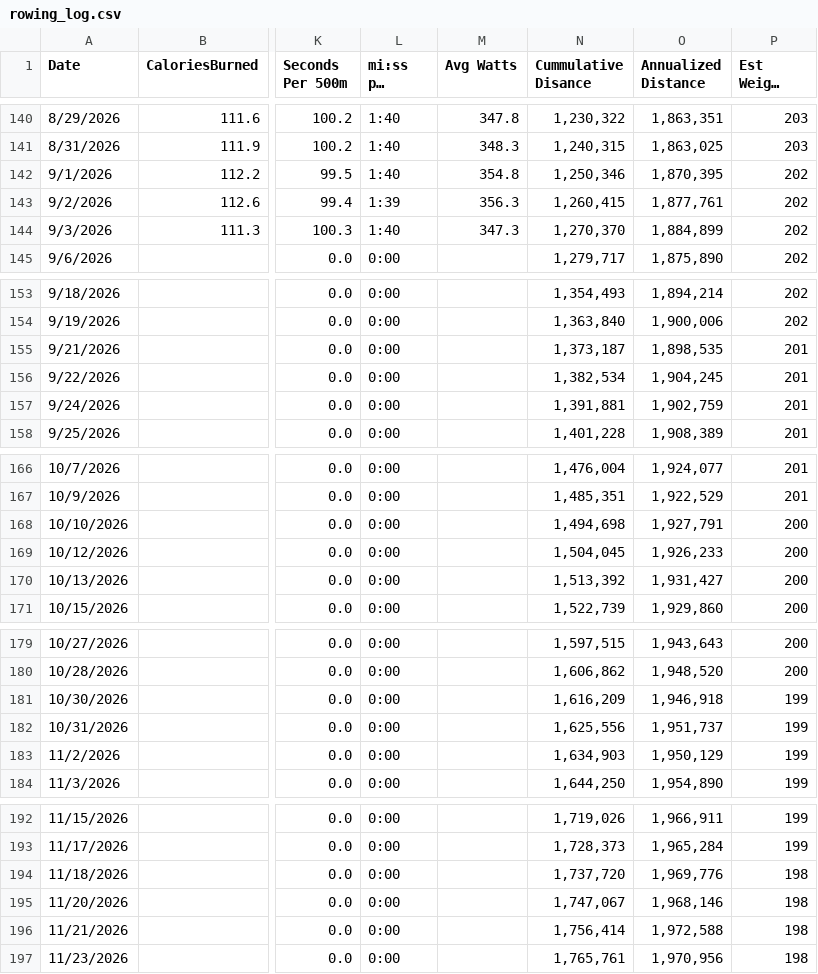
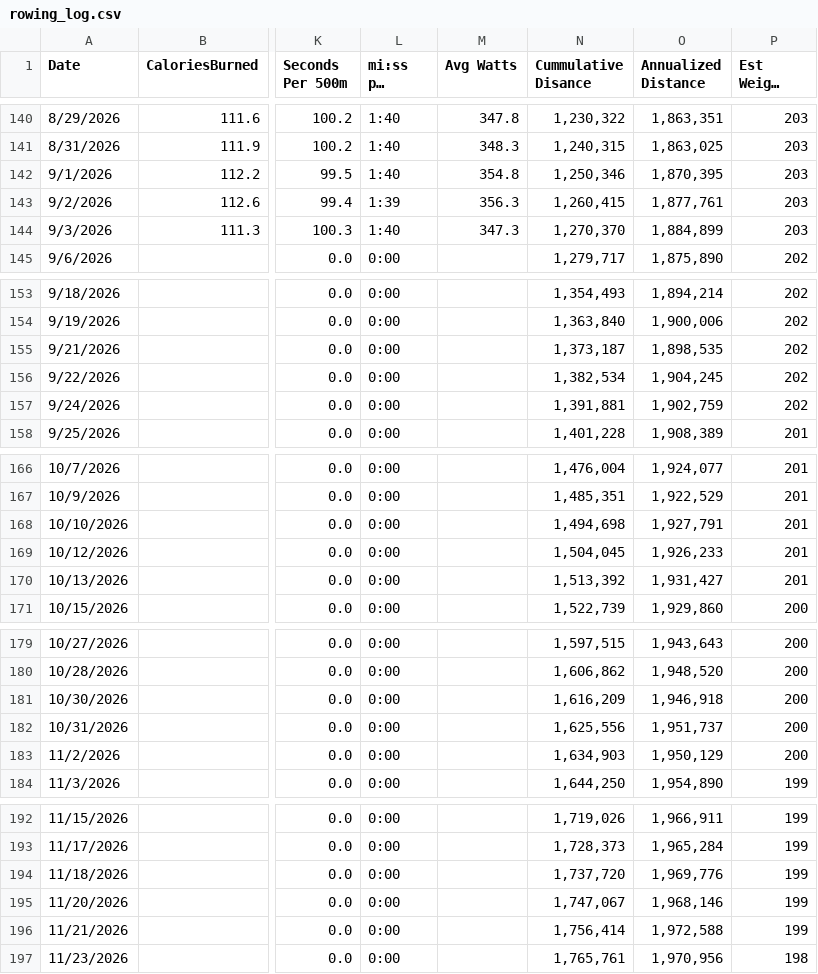
Before and after one commit to kramztloh/rowing-dashboard-data, a CSV file: rowing_log.csv, drawn as a sheet; only a part is shown, gaps mark what is left out; long unchanged cells end in …; the diff covers the shown part only; the diff names each change by its address in the sheet, - before the commit and + after, or states it on an @@ line.

```diff
--- a/rowing_log.csv
+++ b/rowing_log.csv
-P142:P144 (Est Weight (lbs)): 202
+P142:P144 (Est Weight (lbs)): 203
-P155:P157 (Est Weight (lbs)): 201
+P155:P157 (Est Weight (lbs)): 202
-P168:P170 (Est Weight (lbs)): 200
+P168:P170 (Est Weight (lbs)): 201
-P181:P183 (Est Weight (lbs)): 199
+P181:P183 (Est Weight (lbs)): 200
-P194:P196 (Est Weight (lbs)): 198
+P194:P196 (Est Weight (lbs)): 199
```
Also changed, not shown: 6 edited cells elsewhere in this file.
